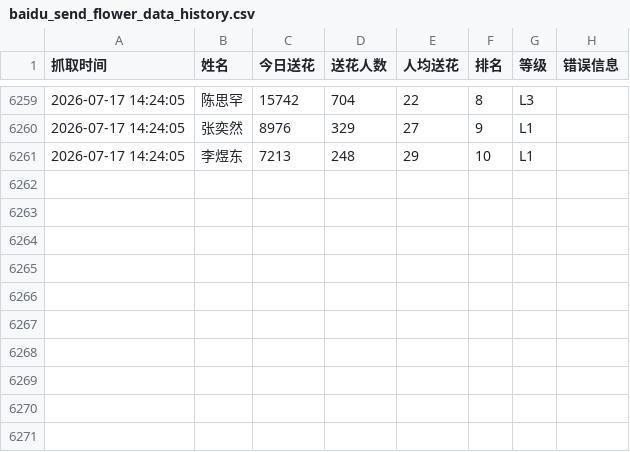
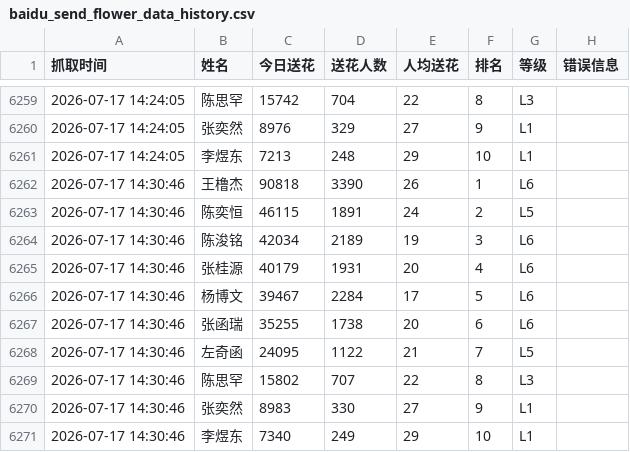
Before and after one commit to andreawaiwaihe-oss/xunyee, a CSV file: baidu_send_flower_data_history.csv, drawn as a sheet; only a part is shown, gaps mark what is left out.

```diff
--- a/baidu_send_flower_data_history.csv
+++ b/baidu_send_flower_data_history.csv
@@ -6261 +6261,11 @@
 2026-07-17 14:24:05,李煜东,7213,248,29,10,L1,
+2026-07-17 14:30:46,王橹杰,90818,3390,26,1,L6,
+2026-07-17 14:30:46,陈奕恒,46115,1891,24,2,L5,
+2026-07-17 14:30:46,陈浚铭,42034,2189,19,3,L6,
+2026-07-17 14:30:46,张桂源,40179,1931,20,4,L6,
+2026-07-17 14:30:46,杨博文,39467,2284,17,5,L6,
+2026-07-17 14:30:46,张函瑞,35255,1738,20,6,L6,
+2026-07-17 14:30:46,左奇函,24095,1122,21,7,L5,
+2026-07-17 14:30:46,陈思罕,15802,707,22,8,L3,
+2026-07-17 14:30:46,张奕然,8983,330,27,9,L1,
+2026-07-17 14:30:46,李煜东,7340,249,29,10,L1,
```
Also changed, not shown: baidu_send_flower_data.csv.
